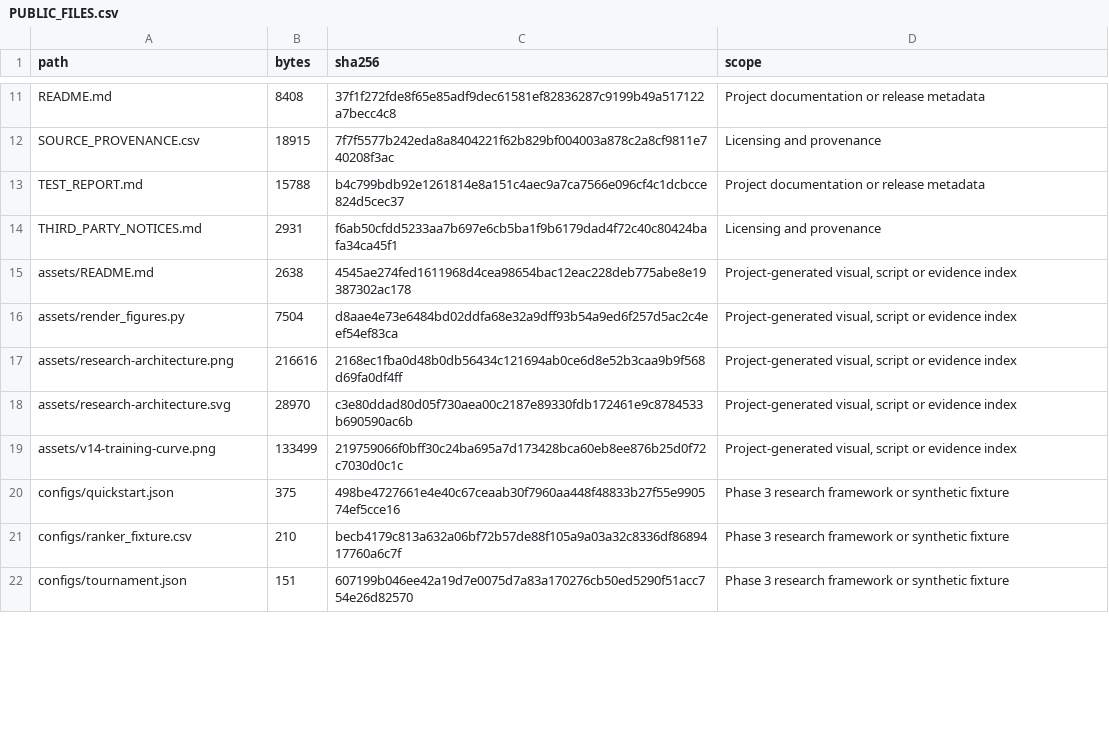
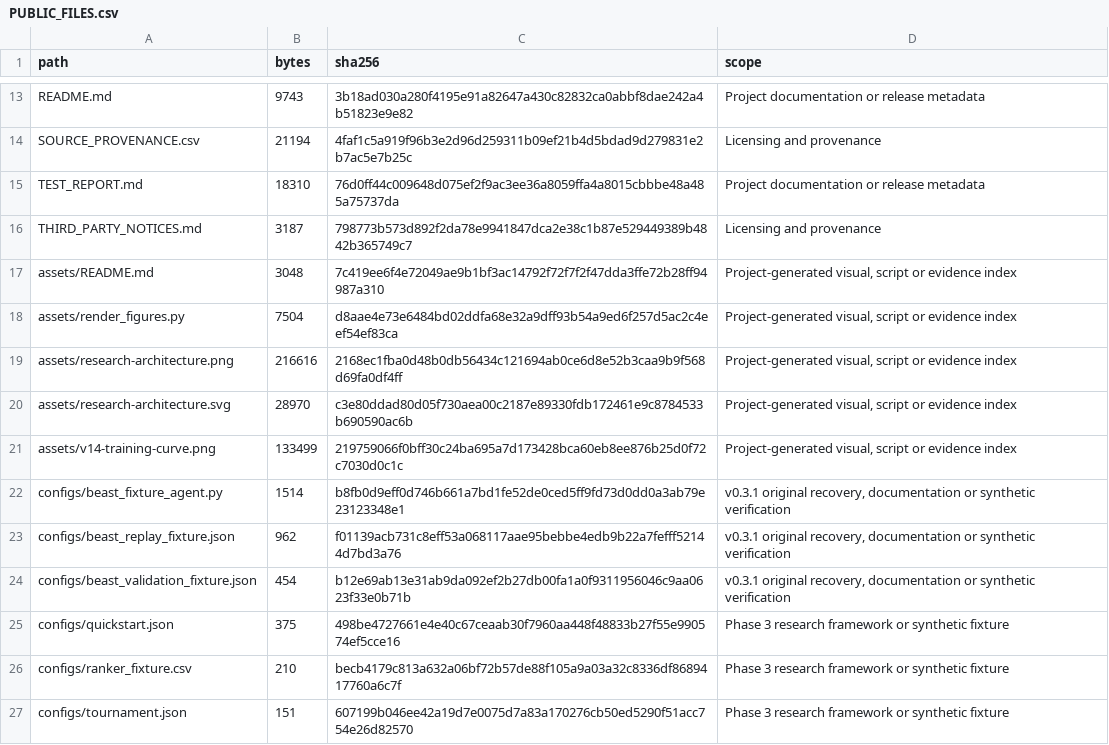
Before and after one commit to informabook/orbit-wars-ai, a CSV file: docs/release/PUBLIC_FILES.csv, drawn as a sheet; only a part is shown, gaps mark what is left out; addresses are those after the commit; the diff covers the shown part only; the diff names each change by its address in the sheet, - before the commit and + after, or states it on an @@ line.

Commit message:
Recover historical research workflows and add illustrated V5.1 report

```diff
--- a/docs/release/PUBLIC_FILES.csv
+++ b/docs/release/PUBLIC_FILES.csv
-B13 (bytes): 8408
+B13 (bytes): 9743
-C13 (sha256): 37f1f272fde8f65e85adf9dec61581ef82836287c9199b49a517122a7becc4c8
+C13 (sha256): 3b18ad030a280f4195e91a82647a430c82832ca0abbf8dae242a4b51823e9e82
-B14 (bytes): 18915
+B14 (bytes): 21194
-C14 (sha256): 7f7f5577b242eda8a8404221f62b829bf004003a878c2a8cf9811e740208f3ac
+C14 (sha256): 4faf1c5a919f96b3e2d96d259311b09ef21b4d5bdad9d279831e2b7ac5e7b25c
-B15 (bytes): 15788
+B15 (bytes): 18310
-C15 (sha256): b4c799bdb92e1261814e8a151c4aec9a7ca7566e096cf4c1dcbcce824d5cec37
+C15 (sha256): 76d0ff44c009648d075ef2f9ac3ee36a8059ffa4a8015cbbbe48a485a75737da
-B16 (bytes): 2931
+B16 (bytes): 3187
-C16 (sha256): f6ab50cfdd5233aa7b697e6cb5ba1f9b6179dad4f72c40c80424bafa34ca45f1
+C16 (sha256): 798773b573d892f2da78e9941847dca2e38c1b87e529449389b4842b365749c7
-B17 (bytes): 2638
+B17 (bytes): 3048
-C17 (sha256): 4545ae274fed1611968d4cea98654bac12eac228deb775abe8e19387302ac178
+C17 (sha256): 7c419ee6f4e72049ae9b1bf3ac14792f72f7f2f47dda3ffe72b28ff94987a310
+row 22: configs/beast_fixture_agent.py | 1514 | b8fb0d9eff0d746b661a7bd1fe52de0ced5ff9fd73d0dd0a3ab79e23123348e1 | v0.3.1 original recovery, documentation or synthetic verification
+row 23: configs/beast_replay_fixture.json | 962 | f01139acb731c8eff53a068117aae95bebbe4edb9b22a7fefff52144d7bd3a76 | v0.3.1 original recovery, documentation or synthetic verification
+row 24: configs/beast_validation_fixture.json | 454 | b12e69ab13e31ab9da092ef2b27db00fa1a0f9311956046c9aa0623f33e0b71b | v0.3.1 original recovery, documentation or synthetic verification
```
Also changed, not shown: 14 added rows and 24 edited cells elsewhere in this file, SOURCE_PROVENANCE.csv, 33 other files.
